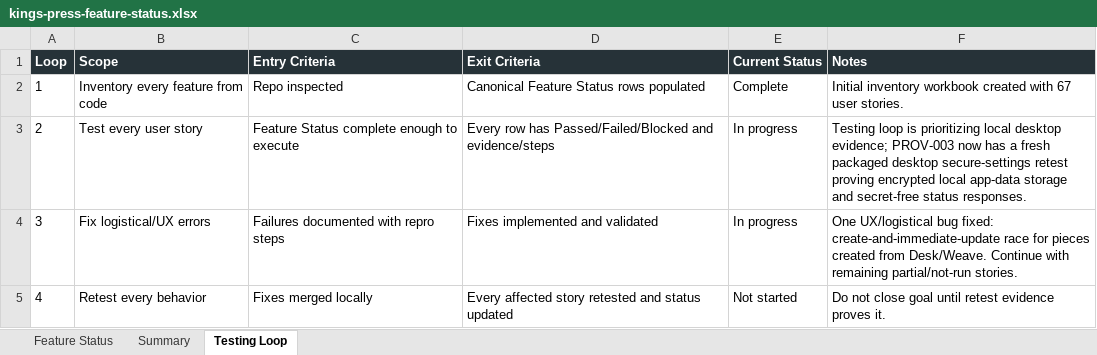
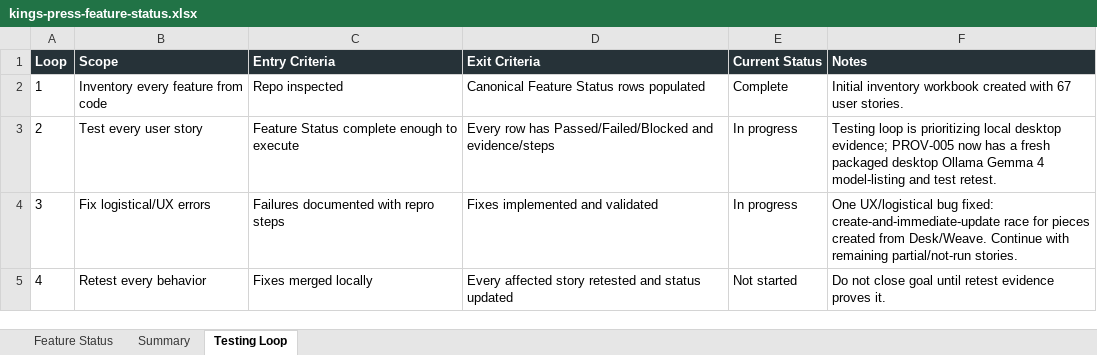
Before and after one commit to Transformation-Agency/pillar-press, an Excel workbook: docs/kings-press-feature-status.xlsx, sheet Testing Loop, drawn as a sheet; values as stored, in another font and other column widths than the file's, no borders; the diff names each change by its address in the sheet, - before the commit and + after, or states it on an @@ line.

Commit message:
Record desktop Ollama Gemma retest

```diff
--- a/docs/kings-press-feature-status.xlsx (sheet Testing Loop)
+++ b/docs/kings-press-feature-status.xlsx (sheet Testing Loop)
-F3 (Notes): …desktop evidence; PROV-003 now has a fresh packaged desktop secure-settings retest proving encrypted local app-data storage and secret-free status responses.
+F3 (Notes): …desktop evidence; PROV-005 now has a fresh packaged desktop Ollama Gemma 4 model-listing and test retest.
```
Also changed, not shown: sheet Feature Status.
